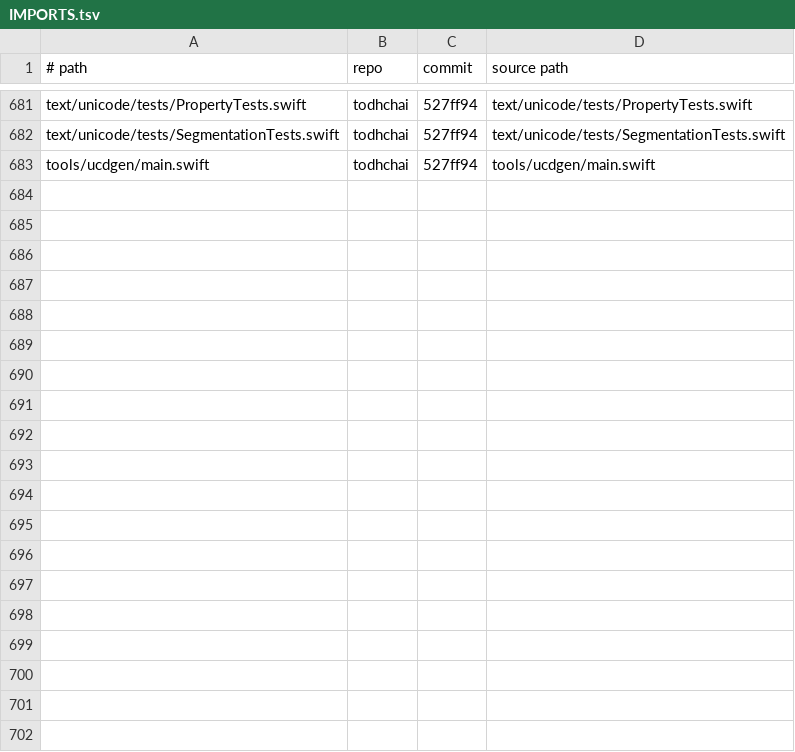
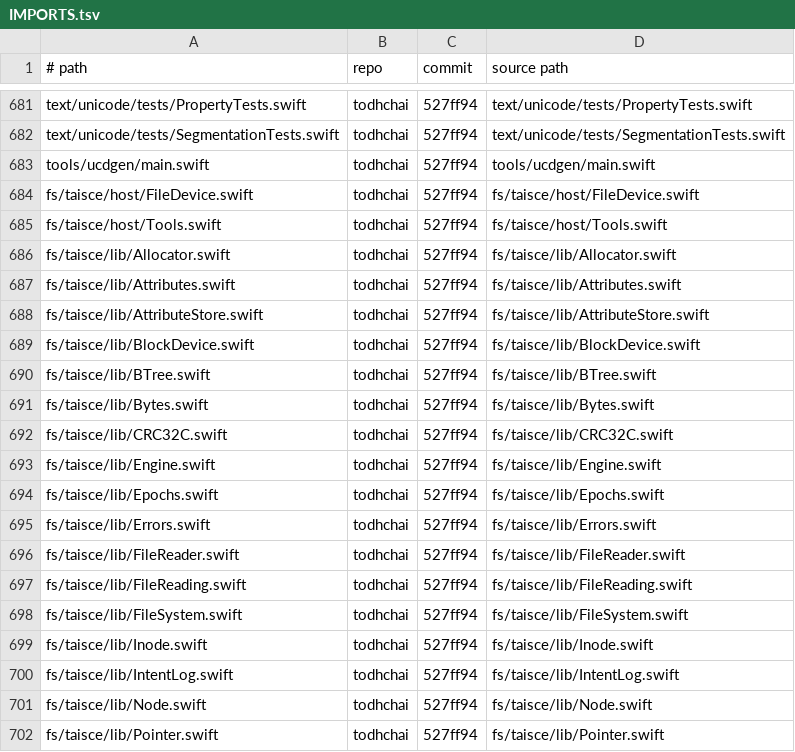
Before and after one commit to JamesKane/VectraOS, a TSV file: IMPORTS.tsv, drawn as a sheet; only a part is shown, gaps mark what is left out; the diff covers the shown part only; the diff names each change by its address in the sheet, - before the commit and + after, or states it on an @@ line.

```diff
--- a/IMPORTS.tsv
+++ b/IMPORTS.tsv
+row 684: fs/taisce/host/FileDevice.swift | todhchai | 527ff94 | fs/taisce/host/FileDevice.swift
+row 685: fs/taisce/host/Tools.swift | todhchai | 527ff94 | fs/taisce/host/Tools.swift
+row 686: fs/taisce/lib/Allocator.swift | todhchai | 527ff94 | fs/taisce/lib/Allocator.swift
+row 687: fs/taisce/lib/Attributes.swift | todhchai | 527ff94 | fs/taisce/lib/Attributes.swift
+row 688: fs/taisce/lib/AttributeStore.swift | todhchai | 527ff94 | fs/taisce/lib/AttributeStore.swift
+row 689: fs/taisce/lib/BlockDevice.swift | todhchai | 527ff94 | fs/taisce/lib/BlockDevice.swift
+row 690: fs/taisce/lib/BTree.swift | todhchai | 527ff94 | fs/taisce/lib/BTree.swift
+row 691: fs/taisce/lib/Bytes.swift | todhchai | 527ff94 | fs/taisce/lib/Bytes.swift
+row 692: fs/taisce/lib/CRC32C.swift | todhchai | 527ff94 | fs/taisce/lib/CRC32C.swift
+row 693: fs/taisce/lib/Engine.swift | todhchai | 527ff94 | fs/taisce/lib/Engine.swift
+row 694: fs/taisce/lib/Epochs.swift | todhchai | 527ff94 | fs/taisce/lib/Epochs.swift
+row 695: fs/taisce/lib/Errors.swift | todhchai | 527ff94 | fs/taisce/lib/Errors.swift
+row 696: fs/taisce/lib/FileReader.swift | todhchai | 527ff94 | fs/taisce/lib/FileReader.swift
+row 697: fs/taisce/lib/FileReading.swift | todhchai | 527ff94 | fs/taisce/lib/FileReading.swift
+row 698: fs/taisce/lib/FileSystem.swift | todhchai | 527ff94 | fs/taisce/lib/FileSystem.swift
+row 699: fs/taisce/lib/Inode.swift | todhchai | 527ff94 | fs/taisce/lib/Inode.swift
+row 700: fs/taisce/lib/IntentLog.swift | todhchai | 527ff94 | fs/taisce/lib/IntentLog.swift
+row 701: fs/taisce/lib/Node.swift | todhchai | 527ff94 | fs/taisce/lib/Node.swift
+row 702: fs/taisce/lib/Pointer.swift | todhchai | 527ff94 | fs/taisce/lib/Pointer.swift
```
Also changed, not shown: 20 added rows elsewhere in this file, docs/risk.tsv, 42 other files.
